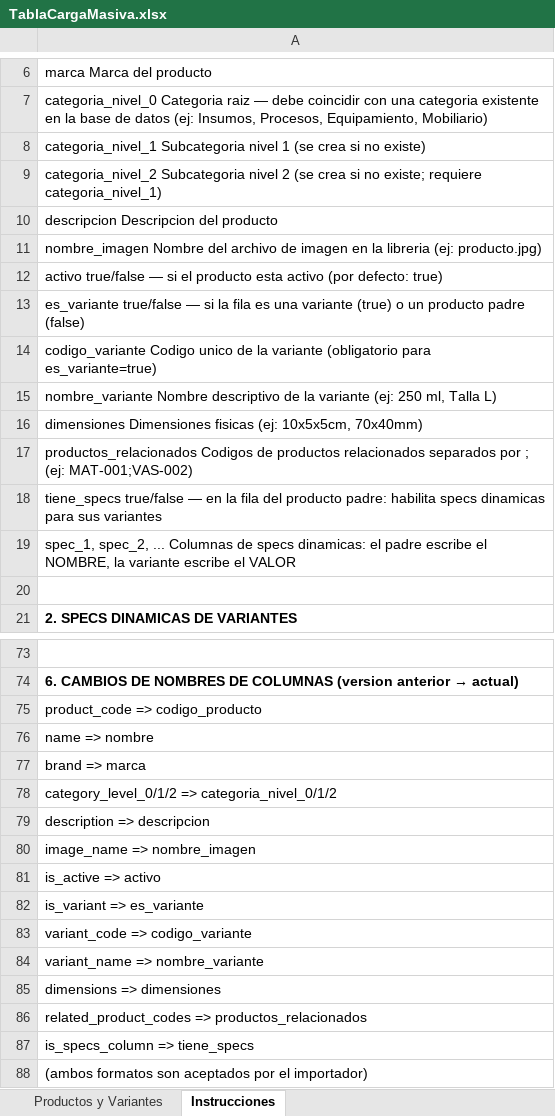
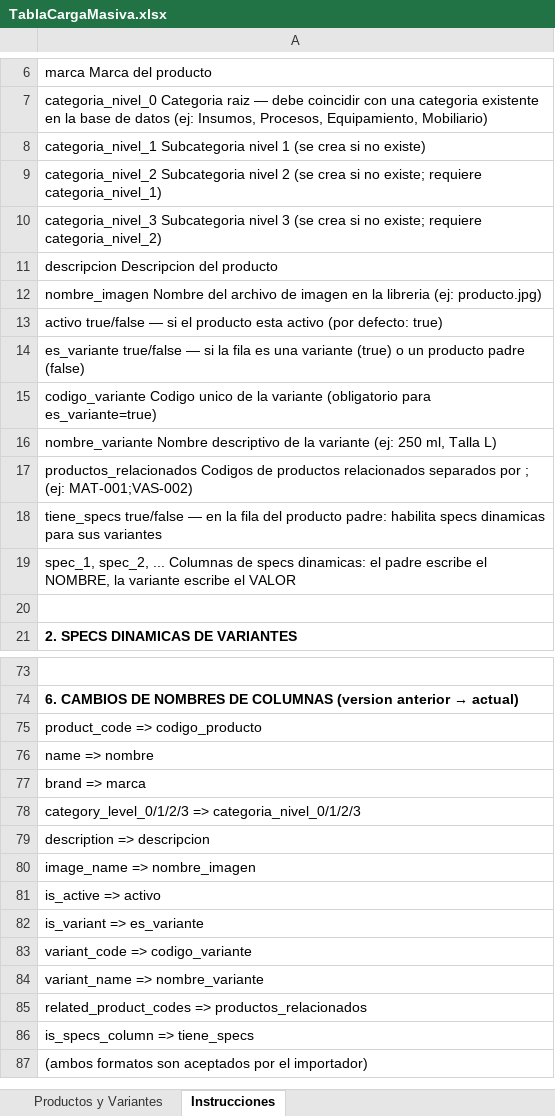
Before and after one commit to omegonstudio/Laqq, an Excel workbook: Backend/TablaCargaMasiva.xlsx, sheet Instrucciones, drawn as a sheet; only a part is shown, gaps mark what is left out; values as stored, in another font and other column widths than the file's, no borders; removed rows and columns are numbered as before the commit, all else as after; the diff names each change by its address in the sheet, - before the commit and + after, or states it on an @@ line.

Commit message:
add categ 3 en CM, delete dimensions, fix buscadores, fix orden technical spcec

```diff
--- a/Backend/TablaCargaMasiva.xlsx (sheet Instrucciones)
+++ b/Backend/TablaCargaMasiva.xlsx (sheet Instrucciones)
+row 10: categoria_nivel_3 Subcategoria nivel 3 (se crea si no existe; requiere categoria_nivel_2)
-row 16: dimensiones Dimensiones fisicas (ej: 10x5x5cm, 70x40mm)
-A78: category_level_0/1/2 => categoria_nivel_0/1/2
+A78: category_level_0/1/2/3 => categoria_nivel_0/1/2/3
-row 85: dimensions => dimensiones
```
Also changed, not shown: sheet Productos y Variantes, Frontend/public/TablaCargaMasiva.xlsx, 8 other files.
